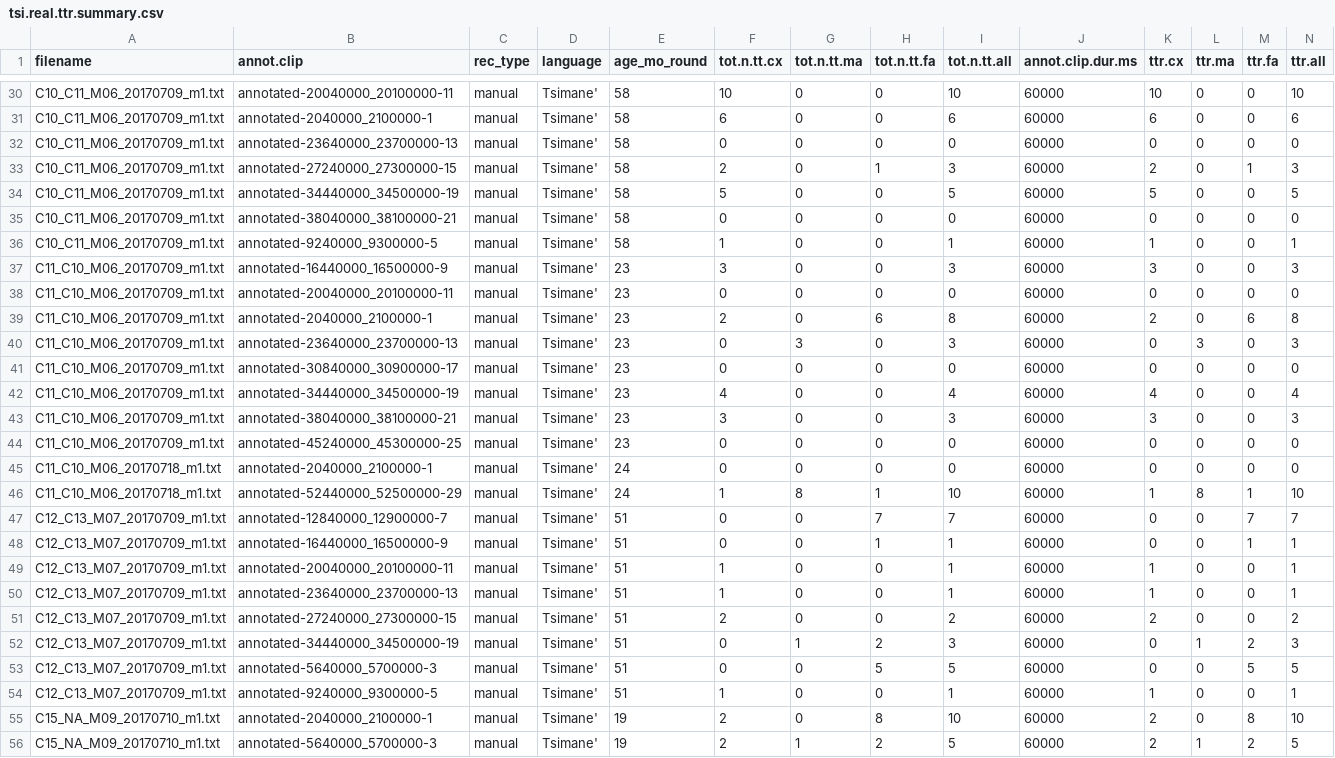
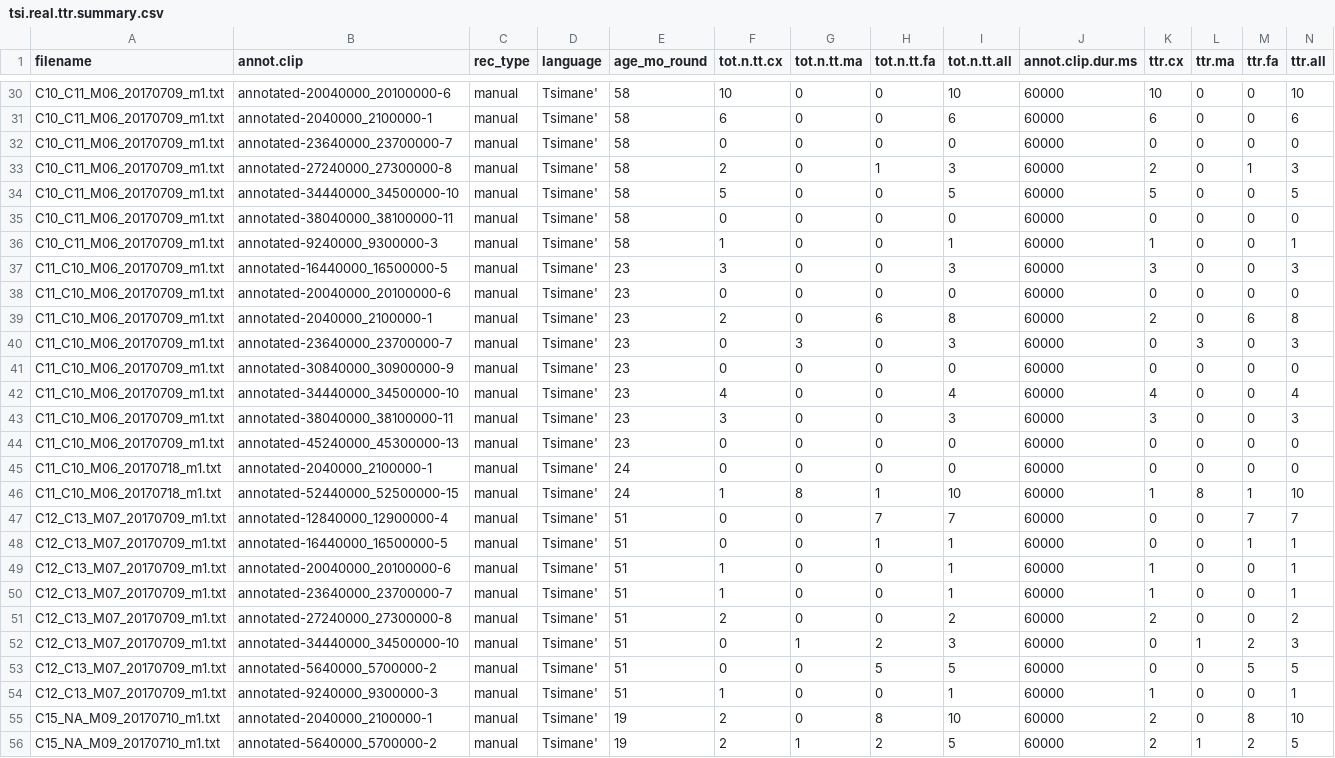
Before and after one commit to marisacasillas/chattr-basic, a CSV file: CogSci2021/CogSci2021-chattr/tsi.real.ttr.summary.csv, drawn as a sheet; only a part is shown, gaps mark what is left out; the diff covers the shown part only; the diff names each change by its address in the sheet, - before the commit and + after, or states it on an @@ line.

```diff
--- a/CogSci2021/CogSci2021-chattr/tsi.real.ttr.summary.csv
+++ b/CogSci2021/CogSci2021-chattr/tsi.real.ttr.summary.csv
-B30 (annot.clip): annotated-20040000_20100000-11
+B30 (annot.clip): annotated-20040000_20100000-6
-B32 (annot.clip): annotated-23640000_23700000-13
+B32 (annot.clip): annotated-23640000_23700000-7
-B33 (annot.clip): annotated-27240000_27300000-15
+B33 (annot.clip): annotated-27240000_27300000-8
-B34 (annot.clip): annotated-34440000_34500000-19
+B34 (annot.clip): annotated-34440000_34500000-10
-B35 (annot.clip): annotated-38040000_38100000-21
+B35 (annot.clip): annotated-38040000_38100000-11
-B36 (annot.clip): annotated-9240000_9300000-5
+B36 (annot.clip): annotated-9240000_9300000-3
-B37 (annot.clip): annotated-16440000_16500000-9
+B37 (annot.clip): annotated-16440000_16500000-5
-B38 (annot.clip): annotated-20040000_20100000-11
+B38 (annot.clip): annotated-20040000_20100000-6
-B40 (annot.clip): annotated-23640000_23700000-13
+B40 (annot.clip): annotated-23640000_23700000-7
-B41 (annot.clip): annotated-30840000_30900000-17
+B41 (annot.clip): annotated-30840000_30900000-9
-B42 (annot.clip): annotated-34440000_34500000-19
+B42 (annot.clip): annotated-34440000_34500000-10
-B43 (annot.clip): annotated-38040000_38100000-21
+B43 (annot.clip): annotated-38040000_38100000-11
-B44 (annot.clip): annotated-45240000_45300000-25
+B44 (annot.clip): annotated-45240000_45300000-13
-B46 (annot.clip): annotated-52440000_52500000-29
+B46 (annot.clip): annotated-52440000_52500000-15
-B47 (annot.clip): annotated-12840000_12900000-7
+B47 (annot.clip): annotated-12840000_12900000-4
-B48 (annot.clip): annotated-16440000_16500000-9
+B48 (annot.clip): annotated-16440000_16500000-5
-B49 (annot.clip): annotated-20040000_20100000-11
+B49 (annot.clip): annotated-20040000_20100000-6
-B50 (annot.clip): annotated-23640000_23700000-13
+B50 (annot.clip): annotated-23640000_23700000-7
-B51 (annot.clip): annotated-27240000_27300000-15
+B51 (annot.clip): annotated-27240000_27300000-8
-B52 (annot.clip): annotated-34440000_34500000-19
+B52 (annot.clip): annotated-34440000_34500000-10
-B53 (annot.clip): annotated-5640000_5700000-3
+B53 (annot.clip): annotated-5640000_5700000-2
-B54 (annot.clip): annotated-9240000_9300000-5
+B54 (annot.clip): annotated-9240000_9300000-3
-B56 (annot.clip): annotated-5640000_5700000-3
+B56 (annot.clip): annotated-5640000_5700000-2
```
Also changed, not shown: 68 edited cells elsewhere in this file, CogSci2021/CogSci2021-chattr/all.models.csv, CogSci2021/CogSci2021-chattr/minisummary-descriptives.csv, 13 other files.
